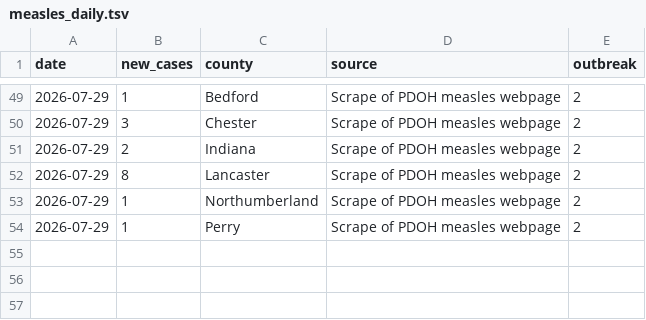
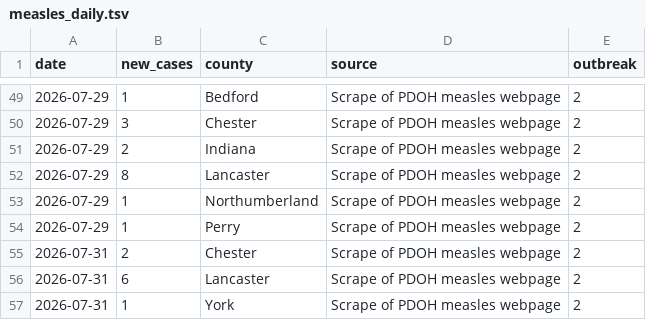
Before and after one commit to PittsburghPG/measles-tracker, a TSV file: data/measles_daily.tsv, drawn as a sheet; only a part is shown, gaps mark what is left out.

```diff
--- a/data/measles_daily.tsv
+++ b/data/measles_daily.tsv
@@ -54 +54,4 @@ date	new_cases	county	source	outbreak
 2026-07-29	1	Perry	Scrape of PDOH measles webpage	2
+2026-07-31	2	Chester	Scrape of PDOH measles webpage	2
+2026-07-31	6	Lancaster	Scrape of PDOH measles webpage	2
+2026-07-31	1	York	Scrape of PDOH measles webpage	2
```
Also changed, not shown: data/measles_weekly.tsv.
